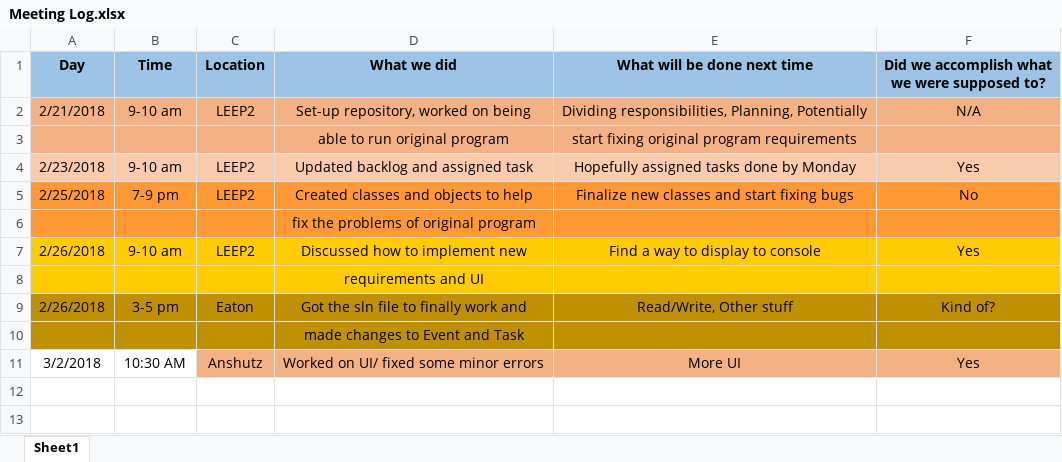
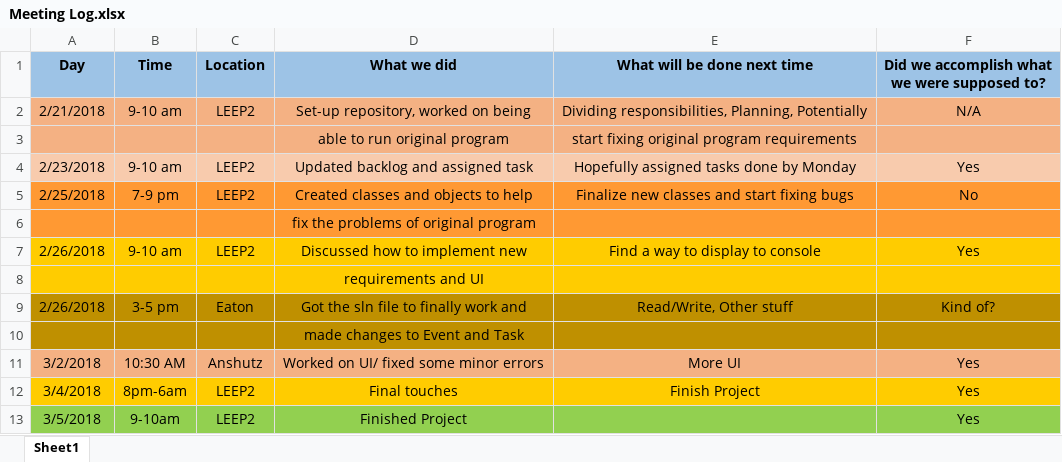
Before and after one commit to zmcgrath96/Doodle, an Excel workbook: documentation/Meeting Log.xlsx, sheet Sheet1, drawn as a sheet; values as stored, in another font and other column widths than the file's, no borders; the diff names each change by its address in the sheet, - before the commit and + after, or states it on an @@ line.

Commit message:
Update Meeting Log

```diff
--- a/documentation/Meeting Log.xlsx (sheet Sheet1)
+++ b/documentation/Meeting Log.xlsx (sheet Sheet1)
-A11:B11 fill: none
+A11:B11 fill: #F4B183
+row 12: 3/4/2018 | 8pm-6am | LEEP2 | Final touches | Finish Project | Yes
+row 13: 3/5/2018 | 9-10am | LEEP2 | Finished Project |  | Yes
```
